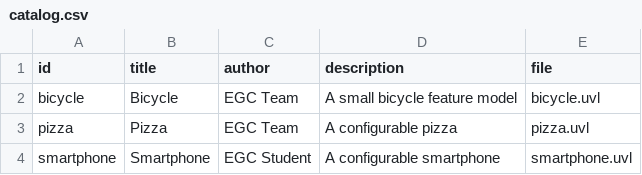
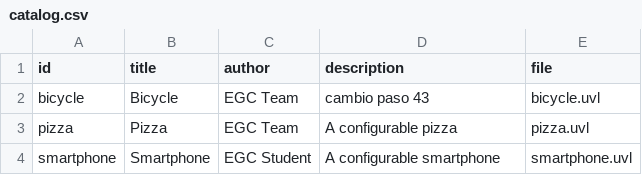
Before and after one commit to mariocastro1/minireto-01-uvl-cicd, a CSV file: catalog.csv, drawn as a sheet.

Commit message:
Modify bicycle description in catalog.csv
Updated the description for the bicycle entry in catalog.csv.

```diff
--- a/catalog.csv
+++ b/catalog.csv
@@ -1,3 +1,3 @@
 id,title,author,description,file
-bicycle,Bicycle,EGC Team,A small bicycle feature model,bicycle.uvl
+bicycle,Bicycle,EGC Team,cambio paso 43,bicycle.uvl
 pizza,Pizza,EGC Team,A configurable pizza,pizza.uvl
```
